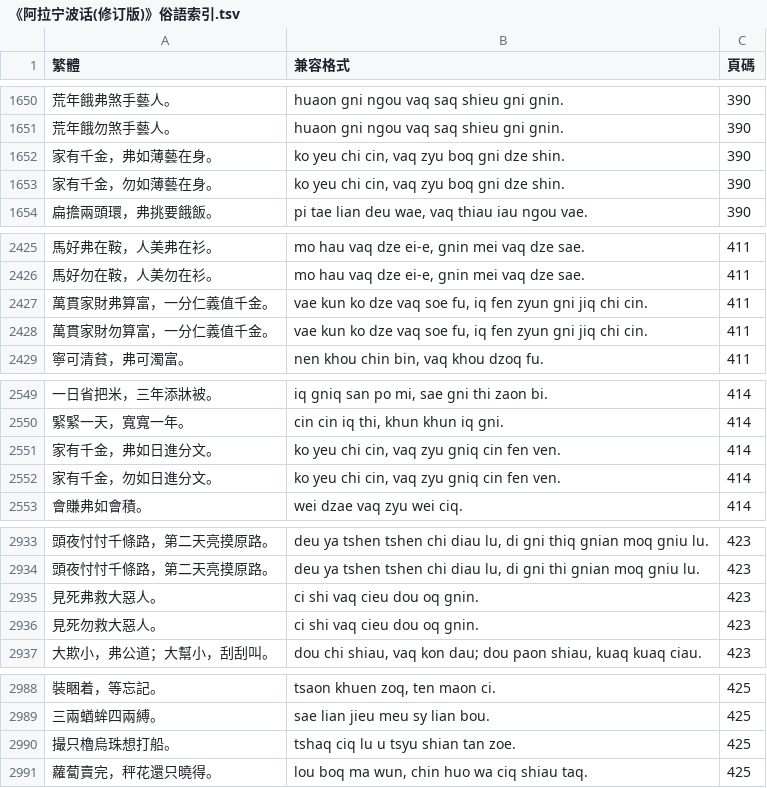
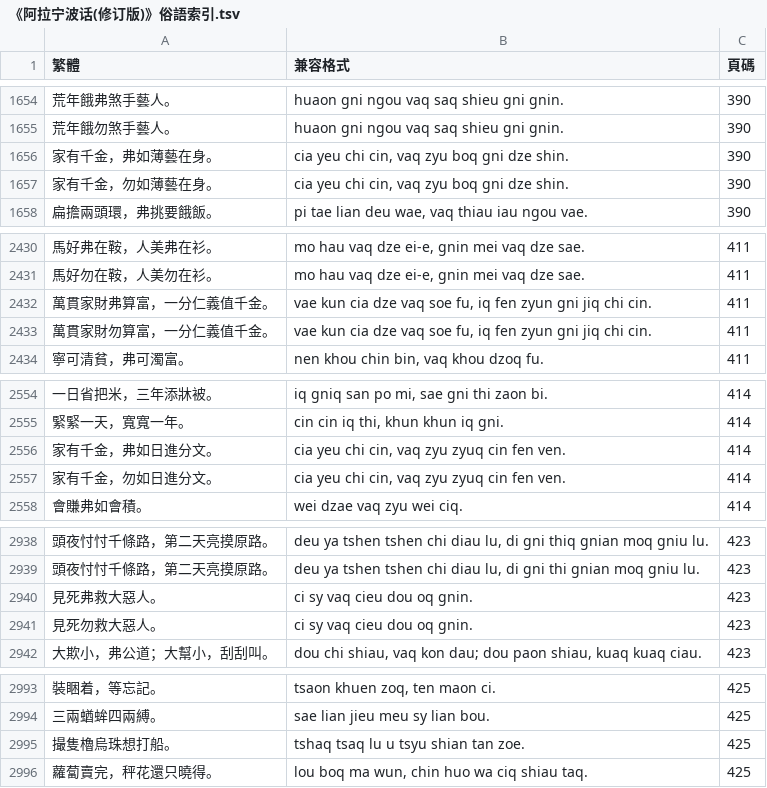
Before and after one commit to ionkaon/data, a TSV file: 《阿拉宁波话(修订版)》俗語索引.tsv, drawn as a sheet; only a part is shown, gaps mark what is left out; the diff covers the shown part only.

```diff
--- a/《阿拉宁波话(修订版)》俗語索引.tsv
+++ b/《阿拉宁波话(修订版)》俗語索引.tsv
@@ -1651,4 +1655,4 @@
 荒年餓勿煞手藝人。	huaon gni ngou vaq saq shieu gni gnin.	390
-家有千金，弗如薄藝在身。	ko yeu chi cin, vaq zyu boq gni dze shin.	390
-家有千金，勿如薄藝在身。	ko yeu chi cin, vaq zyu boq gni dze shin.	390
+家有千金，弗如薄藝在身。	cia yeu chi cin, vaq zyu boq gni dze shin.	390
+家有千金，勿如薄藝在身。	cia yeu chi cin, vaq zyu boq gni dze shin.	390
 扁擔兩頭環，弗挑要餓飯。	pi tae lian deu wae, vaq thiau iau ngou vae.	390
@@ -2426,4 +2431,4 @@
 馬好勿在鞍，人美勿在衫。	mo hau vaq dze ei-e, gnin mei vaq dze sae.	411
-萬貫家財弗算富，一分仁義值千金。	vae kun ko dze vaq soe fu, iq fen zyun gni jiq chi cin.	411
-萬貫家財勿算富，一分仁義值千金。	vae kun ko dze vaq soe fu, iq fen zyun gni jiq chi cin.	411
+萬貫家財弗算富，一分仁義值千金。	vae kun cia dze vaq soe fu, iq fen zyun gni jiq chi cin.	411
+萬貫家財勿算富，一分仁義值千金。	vae kun cia dze vaq soe fu, iq fen zyun gni jiq chi cin.	411
 寧可清貧，弗可濁富。	nen khou chin bin, vaq khou dzoq fu.	411
@@ -2550,4 +2555,4 @@
 緊緊一天，寬寬一年。	cin cin iq thi, khun khun iq gni.	414
-家有千金，弗如日進分文。	ko yeu chi cin, vaq zyu gniq cin fen ven.	414
-家有千金，勿如日進分文。	ko yeu chi cin, vaq zyu gniq cin fen ven.	414
+家有千金，弗如日進分文。	cia yeu chi cin, vaq zyu zyuq cin fen ven.	414
+家有千金，勿如日進分文。	cia yeu chi cin, vaq zyu zyuq cin fen ven.	414
 會賺弗如會積。	wei dzae vaq zyu wei ciq.	414
@@ -2934,4 +2939,4 @@
 頭夜忖忖千條路，第二天亮摸原路。	deu ya tshen tshen chi diau lu, di gni thi gnian moq gniu lu.	423
-見死弗救大惡人。	ci shi vaq cieu dou oq gnin.	423
-見死勿救大惡人。	ci shi vaq cieu dou oq gnin.	423
+見死弗救大惡人。	ci sy vaq cieu dou oq gnin.	423
+見死勿救大惡人。	ci sy vaq cieu dou oq gnin.	423
 大欺小，弗公道；大幫小，刮刮叫。	dou chi shiau, vaq kon dau; dou paon shiau, kuaq kuaq ciau.	423
@@ -2989,3 +2994,3 @@
 三兩蝤蛑四兩縛。	sae lian jieu meu sy lian bou.	425
-撮只櫓烏珠想打船。	tshaq ciq lu u tsyu shian tan zoe.	425
+撮隻櫓烏珠想打船。	tshaq tsaq lu u tsyu shian tan zoe.	425
 蘿蔔賣完，秤花還只曉得。	lou boq ma wun, chin huo wa ciq shiau taq.	425
```
Also changed, not shown: 5 added rows, 2 removed rows and 34 edited cells elsewhere in this file.
